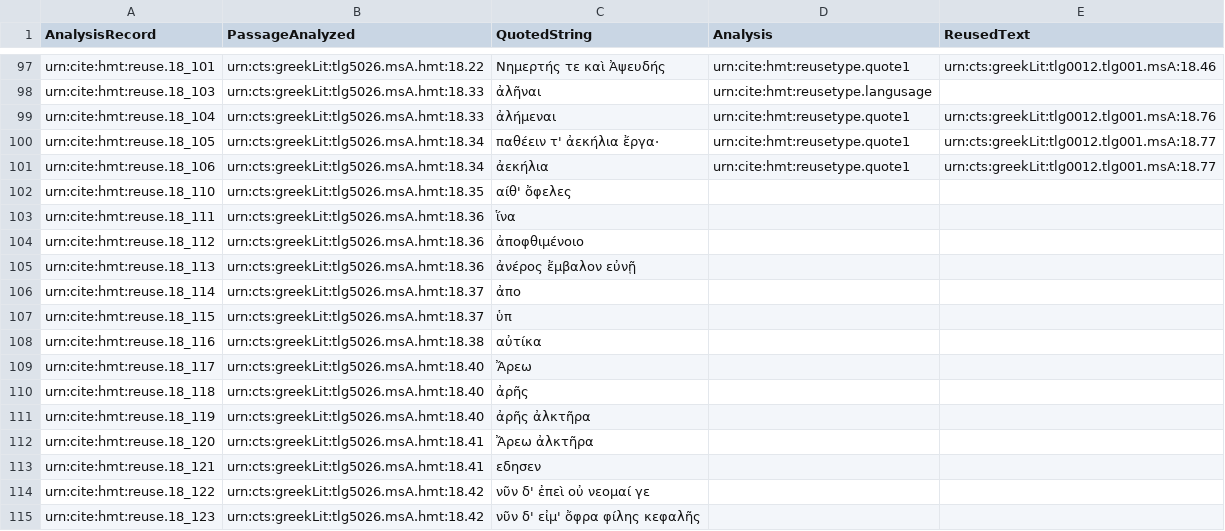
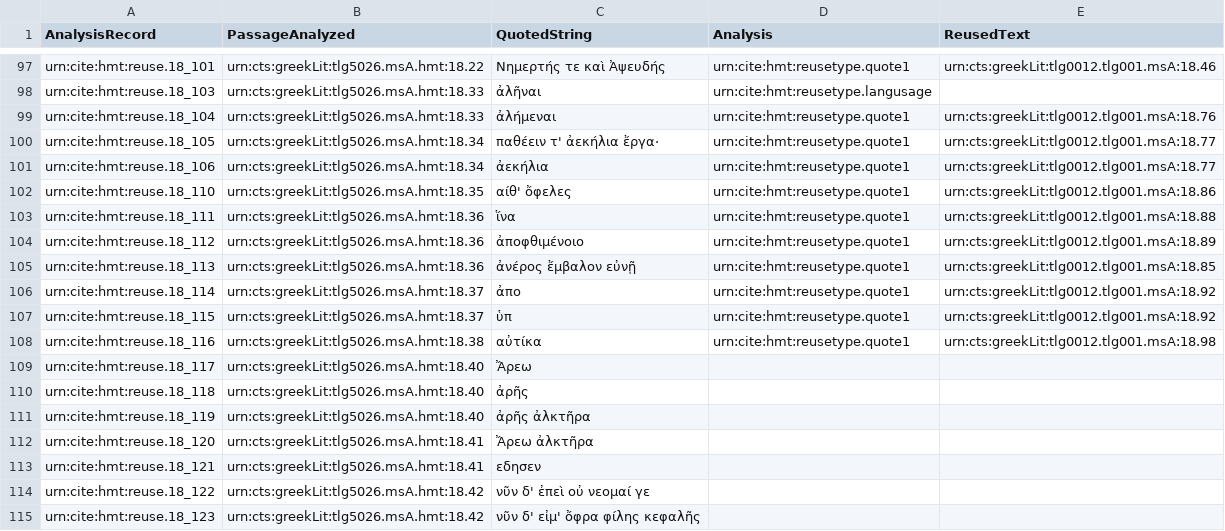
Before and after one commit to hmteditors/closed-hc-il18, a CSV file: venA/collections/reuse.csv, drawn as a sheet; only a part is shown, gaps mark what is left out.

Commit message:
Update reuse.csv

```diff
--- a/venA/collections/reuse.csv
+++ b/venA/collections/reuse.csv
@@ -101,9 +101,9 @@ urn:cite:hmt:reuse.18_105,urn:cts:greekLit:tlg5026.msA.hmt:18.34,"παθέειν
 urn:cite:hmt:reuse.18_106,urn:cts:greekLit:tlg5026.msA.hmt:18.34,"ἀεκήλια",urn:cite:hmt:reusetype.quote1,urn:cts:greekLit:tlg0012.tlg001.msA:18.77
-urn:cite:hmt:reuse.18_110,urn:cts:greekLit:tlg5026.msA.hmt:18.35,"αίθ' ὄφελες",,
-urn:cite:hmt:reuse.18_111,urn:cts:greekLit:tlg5026.msA.hmt:18.36,"ἵνα",,
-urn:cite:hmt:reuse.18_112,urn:cts:greekLit:tlg5026.msA.hmt:18.36,"ἀποφθιμένοιο",,
-urn:cite:hmt:reuse.18_113,urn:cts:greekLit:tlg5026.msA.hmt:18.36,"ἀνέρος ἔμβαλον εὐνῇ",,
-urn:cite:hmt:reuse.18_114,urn:cts:greekLit:tlg5026.msA.hmt:18.37,"ἀπο",,
-urn:cite:hmt:reuse.18_115,urn:cts:greekLit:tlg5026.msA.hmt:18.37,"ὑπ",,
-urn:cite:hmt:reuse.18_116,urn:cts:greekLit:tlg5026.msA.hmt:18.38,"αὐτίκα",,
+urn:cite:hmt:reuse.18_110,urn:cts:greekLit:tlg5026.msA.hmt:18.35,"αίθ' ὄφελες",urn:cite:hmt:reusetype.quote1,urn:cts:greekLit:tlg0012.tlg001.msA:18.86
+urn:cite:hmt:reuse.18_111,urn:cts:greekLit:tlg5026.msA.hmt:18.36,"ἵνα",urn:cite:hmt:reusetype.quote1,urn:cts:greekLit:tlg0012.tlg001.msA:18.88
+urn:cite:hmt:reuse.18_112,urn:cts:greekLit:tlg5026.msA.hmt:18.36,"ἀποφθιμένοιο",urn:cite:hmt:reusetype.quote1,urn:cts:greekLit:tlg0012.tlg001.msA:18.89
+urn:cite:hmt:reuse.18_113,urn:cts:greekLit:tlg5026.msA.hmt:18.36,"ἀνέρος ἔμβαλον εὐνῇ",urn:cite:hmt:reusetype.quote1,urn:cts:greekLit:tlg0012.tlg001.msA:18.85
+urn:cite:hmt:reuse.18_114,urn:cts:greekLit:tlg5026.msA.hmt:18.37,"ἀπο",urn:cite:hmt:reusetype.quote1,urn:cts:greekLit:tlg0012.tlg001.msA:18.92
+urn:cite:hmt:reuse.18_115,urn:cts:greekLit:tlg5026.msA.hmt:18.37,"ὑπ",urn:cite:hmt:reusetype.quote1,urn:cts:greekLit:tlg0012.tlg001.msA:18.92
+urn:cite:hmt:reuse.18_116,urn:cts:greekLit:tlg5026.msA.hmt:18.38,"αὐτίκα",urn:cite:hmt:reusetype.quote1,urn:cts:greekLit:tlg0012.tlg001.msA:18.98
 urn:cite:hmt:reuse.18_117,urn:cts:greekLit:tlg5026.msA.hmt:18.40,"Ἄρεω",,
```
